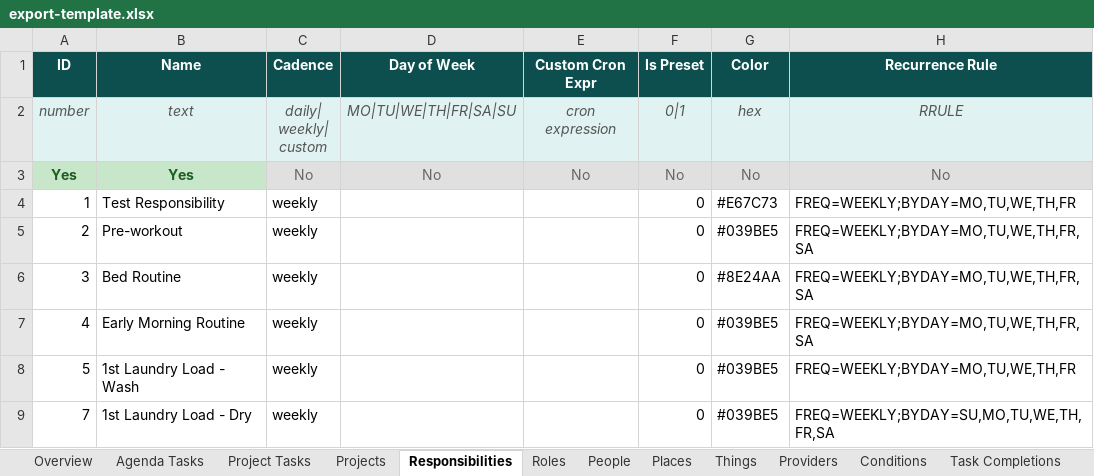
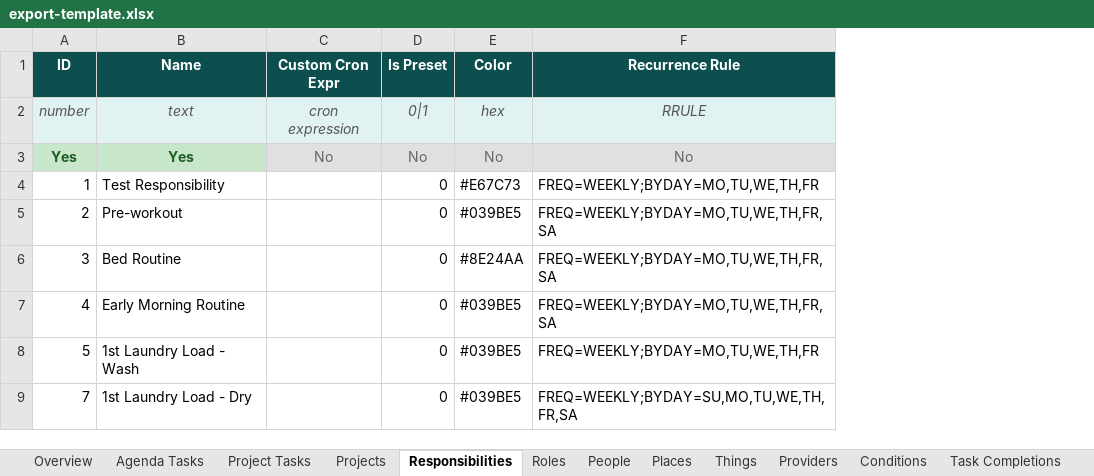
Before and after one commit to IBEJesusPrince-UnPuzzle/unpuzzle-life, an Excel workbook: server/export-template.xlsx, sheet Responsibilities, drawn as a sheet; only a part is shown; values as stored, in another font and other column widths than the file's, no borders; ↵ is a line break in a cell; the diff names each change by its address in the sheet, - before the commit and + after, or states it on an @@ line.

```diff
--- a/server/export-template.xlsx (sheet Responsibilities)
+++ b/server/export-template.xlsx (sheet Responsibilities)
-column C (Cadence), rows 2-9: daily| ↵ weekly| ↵ custom | No | weekly | weekly | weekly | weekly | weekly | weekly
-column D (Day of Week), rows 2-3: MO|TU|WE|TH|FR|SA|SU | No
```
Also changed, not shown: sheet Roles, sheet Agenda Tasks, sheet Overview, sheet Project Tasks, sheet Places.
